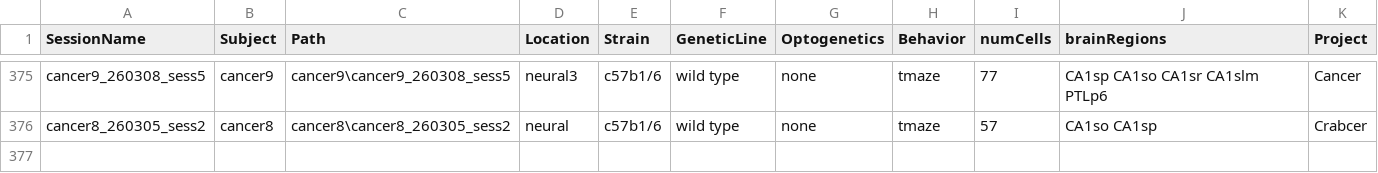
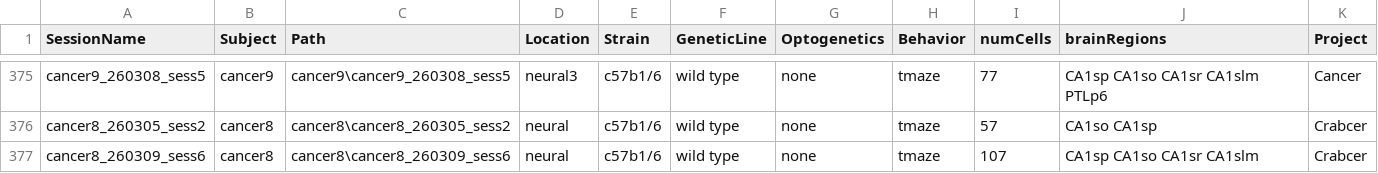
Before and after one commit to neucomplab/HippoCookBook, a CSV file: indexedSessions.csv, drawn as a sheet; only a part is shown, gaps mark what is left out; the diff names each change by its address in the sheet, - before the commit and + after, or states it on an @@ line.

Commit message:
Added cancer8_sess6

```diff
--- a/indexedSessions.csv
+++ b/indexedSessions.csv
+row 377: cancer8_260309_sess6 | cancer8 | cancer8\cancer8_260309_sess6 | neural | c57b1/6 | wild type | none | tmaze | 107 | CA1sp CA1so CA1sr CA1slm | Crabcer
```
